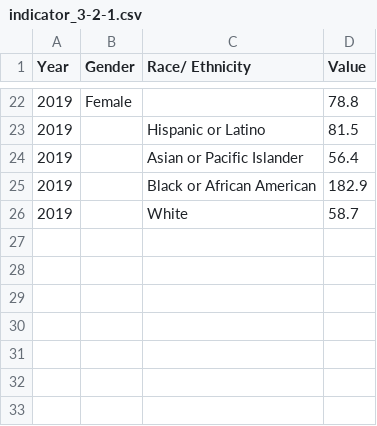
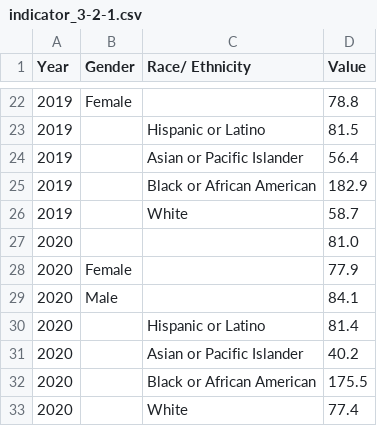
Before and after one commit to CityOfLosAngeles/open-sdg-data-starter, a CSV file: data/indicator_3-2-1.csv, drawn as a sheet; only a part is shown, gaps mark what is left out; the diff names each change by its address in the sheet, - before the commit and + after, or states it on an @@ line.

Commit message:
Update indicator_3-2-1.csv - 2020 Data
inputting 2020 data from CDC website as a test of updating SDG data

```diff
--- a/data/indicator_3-2-1.csv
+++ b/data/indicator_3-2-1.csv
+row 27: 2020 |  |  | 81.0
+row 28: 2020 | Female |  | 77.9
+row 29: 2020 | Male |  | 84.1
+row 30: 2020 |  | Hispanic or Latino | 81.4
+row 31: 2020 |  | Asian or Pacific Islander | 40.2
+row 32: 2020 |  | Black or African American | 175.5
+row 33: 2020 |  | White | 77.4
```
